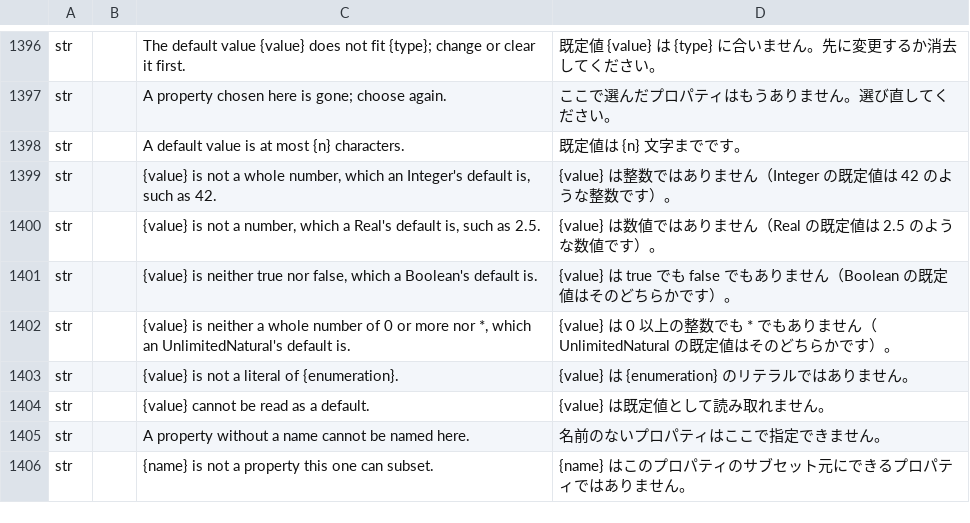
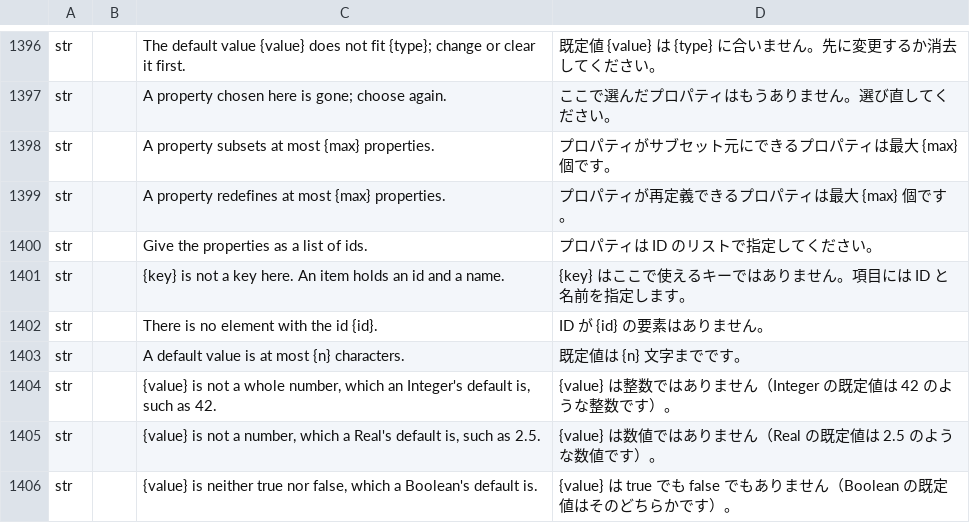
Before and after one commit to software-vision-ai/archforge, a TSV file: crates/ui-egui/src/i18n/ja.tsv, drawn as a sheet; only a part is shown, gaps mark what is left out; the shorter side is filled out with more unchanged rows.

```diff
--- a/crates/ui-egui/src/i18n/ja.tsv
+++ b/crates/ui-egui/src/i18n/ja.tsv
@@ -1397,2 +1397,7 @@ str		The default value {value} does not fit {type}; change or clear it first.
 str		A property chosen here is gone; choose again.	ここで選んだプロパティはもうありません。選び直してください。
+str		A property subsets at most {max} properties.	プロパティがサブセット元にできるプロパティは最大 {max} 個です。
+str		A property redefines at most {max} properties.	プロパティが再定義できるプロパティは最大 {max} 個です。
+str		Give the properties as a list of ids.	プロパティは ID のリストで指定してください。
+str		{key} is not a key here. An item holds an id and a name.	{key} はここで使えるキーではありません。項目には ID と名前を指定します。
+str		There is no element with the id {id}.	ID が {id} の要素はありません。
 str		A default value is at most {n} characters.	既定値は {n} 文字までです。
```
Also changed, not shown: crates/ui-egui/src/i18n/de.tsv, crates/ui-egui/src/i18n/es.tsv, 10 other files.
